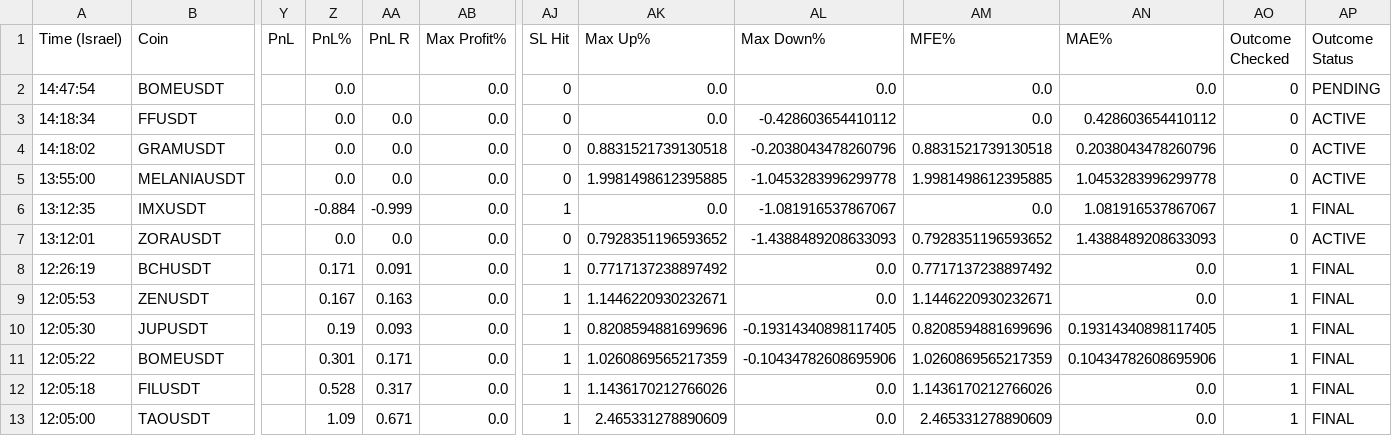
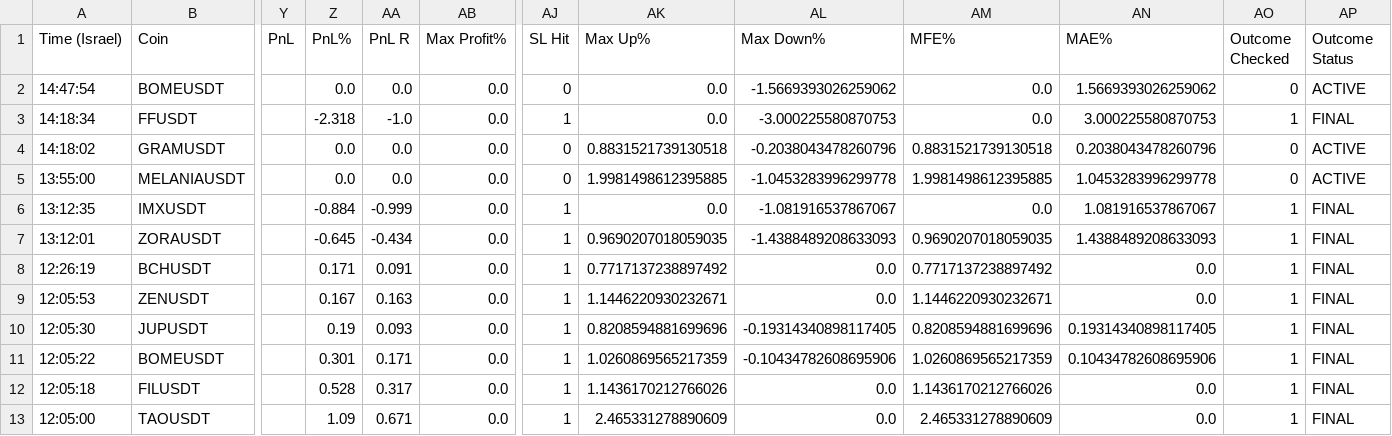
Before and after one commit to rank1984/crypto-bot, a CSV file: shadow_results.csv, drawn as a sheet; only a part is shown, gaps mark what is left out; the diff names each change by its address in the sheet, - before the commit and + after, or states it on an @@ line.

```diff
--- a/shadow_results.csv
+++ b/shadow_results.csv
-AA2 (PnL R): (empty)
+AA2 (PnL R): 0.0
-AL2 (Max Down%): 0.0
+AL2 (Max Down%): -1.5669393026259062
-AN2 (MAE%): 0.0
+AN2 (MAE%): 1.5669393026259062
-AP2 (Outcome Status): PENDING
+AP2 (Outcome Status): ACTIVE
-Z3 (PnL%): 0.0
+Z3 (PnL%): -2.318
-AA3 (PnL R): 0.0
+AA3 (PnL R): -1.0
-AJ3 (SL Hit): 0
+AJ3 (SL Hit): 1
-AL3 (Max Down%): -0.428603654410112
+AL3 (Max Down%): -3.000225580870753
-AN3 (MAE%): 0.428603654410112
+AN3 (MAE%): 3.000225580870753
-AO3 (Outcome Checked): 0
+AO3 (Outcome Checked): 1
-AP3 (Outcome Status): ACTIVE
+AP3 (Outcome Status): FINAL
-Z7 (PnL%): 0.0
+Z7 (PnL%): -0.645
-AA7 (PnL R): 0.0
+AA7 (PnL R): -0.434
-AJ7 (SL Hit): 0
+AJ7 (SL Hit): 1
-AK7 (Max Up%): 0.7928351196593652
+AK7 (Max Up%): 0.9690207018059035
-AM7 (MFE%): 0.7928351196593652
+AM7 (MFE%): 0.9690207018059035
-AO7 (Outcome Checked): 0
+AO7 (Outcome Checked): 1
-AP7 (Outcome Status): ACTIVE
+AP7 (Outcome Status): FINAL
```
Also changed, not shown: 1 other file.
